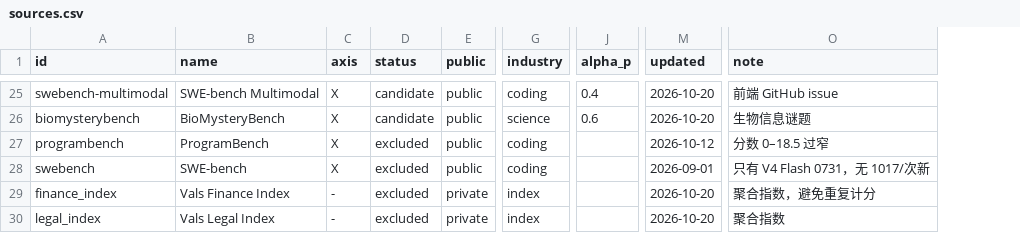
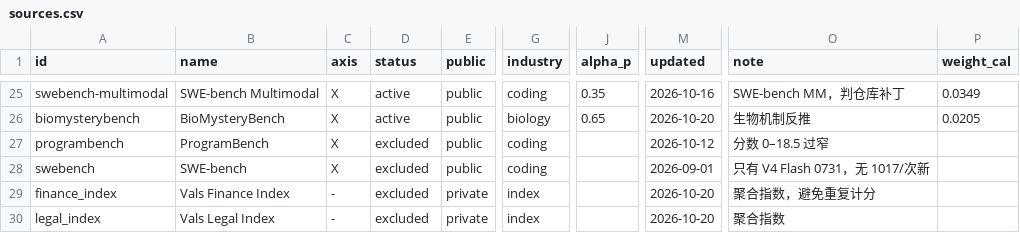
Before and after one commit to ZER0-auto/llm-benchmark-plane, a CSV file: sources.csv, drawn as a sheet; only a part is shown, gaps mark what is left out; the diff covers the shown part only; the diff names each change by its address in the sheet, - before the commit and + after, or states it on an @@ line.

Commit message:
feat: 接入 Vals 15 个榜 + 下限守卫 + 权重按留一残差校准
- 扫过 Vals 全部 60 个榜的锚点，含 1017 或次新 Flash 的 15 个榜接入（SAGE / LegalBench /
  MedCode / MedScribe / EMB v1.1 / Finance Agent v2.1 / Legal Research / Tax Agent /
  SRE Bench / Public Benefits / HLAB / Terminal-Bench-Science / SWE-bench MM / BioMysteryBench / CyberBench）；
  同族旧版本（emb、fabv2、hlab-v1）登记为 excluded，避免同族双计
- 新增三条守卫：等效基准低于该榜满分 5% 丢弃（比值被极端放大）、副锚点得 0 分丢弃、
  满分按 0–1 制 / 百分制自动判定；等效基准 >0.9×满分只标注并写进 metrics 与脚注
- scripts/calibrate_weights.py 实现 METHOD §15：留一残差 + 可信度先验 × 区分度定权，
  单源占比 ≤0.22、公开源占比 ≤0.20，第 6 轮收敛；结果写 sources.csv 的 weight_cal（weight_prior 保留）
- evidence CSV 增加 source_id 列；pipeline 优先读 weight_cal
- 结果：计分来源 24 个（私有 13 / 公开 11），每模型平均 9.7 源，X 平均覆盖度 0.32 → 0.47，
  P/X 相关 0.805 → 0.65，档位 M0 10 / M1 8 / M2 19 / M3 23；±20% 权重扰动平均 1.7 个模型换档
- 图表：画布加大 + 标签避让增加退化路径（60 点 0 重叠 0 越界），脚注注入剔除与近满分清单
- 文档：METHOD §4/§11/§13/§15 与 README、DECISIONS 同步

```diff
--- a/sources.csv
+++ b/sources.csv
+column P (weight_cal), rows 25-26: 0.0349 | 0.0205
-D25:D26 (status): candidate
+D25:D26 (status): active
-J25 (alpha_p): 0.4
+J25 (alpha_p): 0.35
-M25 (updated): 2026-10-20
+M25 (updated): 2026-10-16
-O25 (note): 前端 GitHub issue
+O25 (note): SWE-bench MM，判仓库补丁
-G26 (industry): science
+G26 (industry): biology
-J26 (alpha_p): 0.6
+J26 (alpha_p): 0.65
-O26 (note): 生物信息谜题
+O26 (note): 生物机制反推
```
Also changed, not shown: 68 edited cells elsewhere in this file, out/model_plane.csv, 13 other files.
